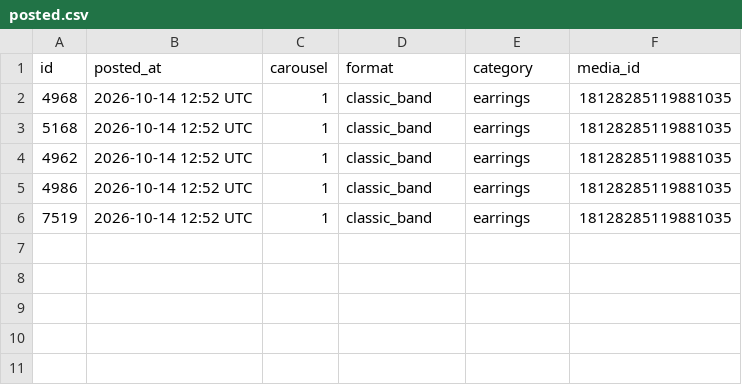
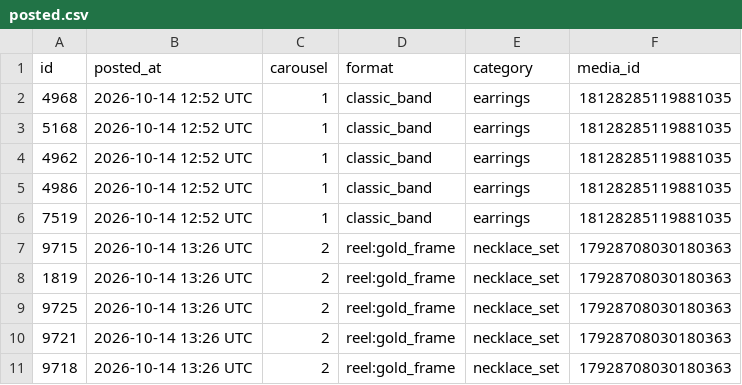
Before and after one commit to masterjewora-rgb/jewora-instagram, a CSV file: posted.csv, drawn as a sheet.

```diff
--- a/posted.csv
+++ b/posted.csv
@@ -6 +6,6 @@ id,posted_at,carousel,format,category,media_id
 7519,2026-10-14 12:52 UTC,1,classic_band,earrings,18128285119881035
+9715,2026-10-14 13:26 UTC,2,reel:gold_frame,necklace_set,17928708030180363
+1819,2026-10-14 13:26 UTC,2,reel:gold_frame,necklace_set,17928708030180363
+9725,2026-10-14 13:26 UTC,2,reel:gold_frame,necklace_set,17928708030180363
+9721,2026-10-14 13:26 UTC,2,reel:gold_frame,necklace_set,17928708030180363
+9718,2026-10-14 13:26 UTC,2,reel:gold_frame,necklace_set,17928708030180363
```
Also changed, not shown: 1 other file.
